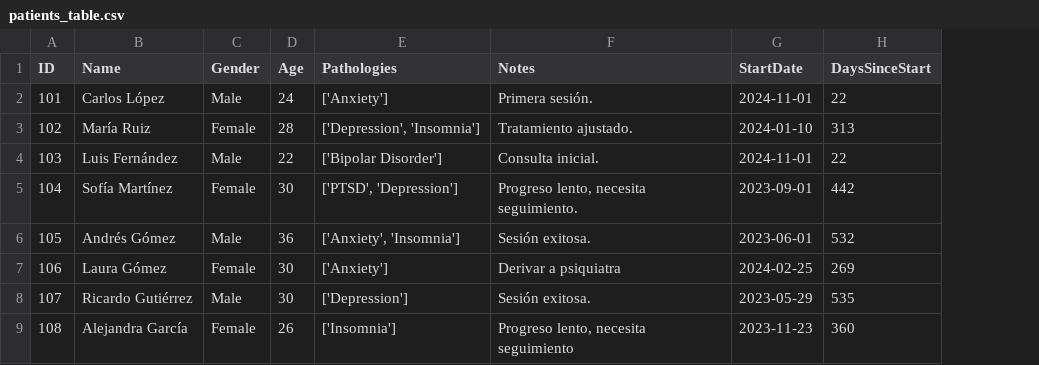
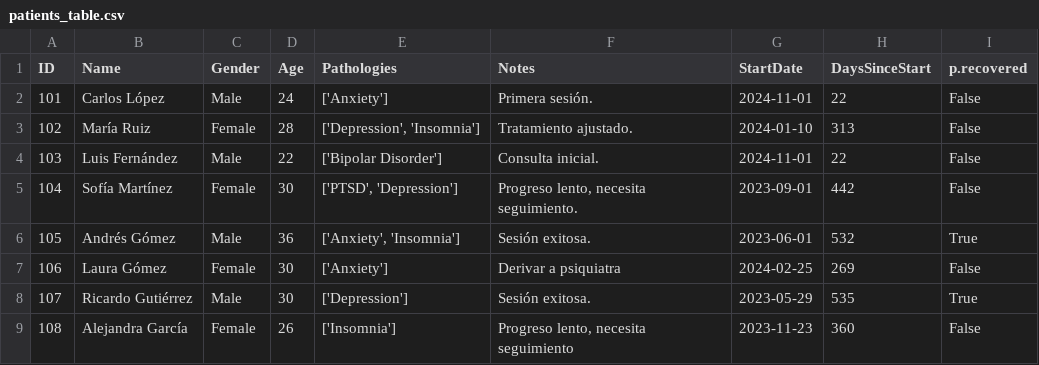
Before and after one commit to jasonjimnz/nuwe_hackathon_25, a CSV file: users/consults/patients_table.csv, drawn as a sheet; the diff names each change by its address in the sheet, - before the commit and + after, or states it on an @@ line.

```diff
--- a/users/consults/patients_table.csv
+++ b/users/consults/patients_table.csv
+column I (p.recovered), rows 2-9: False | False | False | False | True | False | True | False
```
Also changed, not shown: 5 other files.
